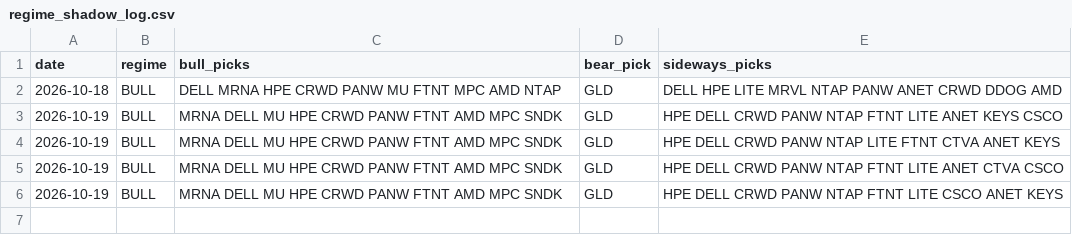
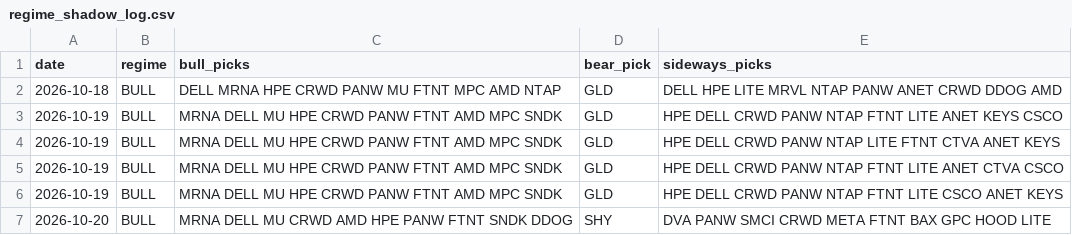
Before and after one commit to shubhamkumarsingh91-lgtm/AI-Paper-Trading-Bot, a CSV file: state/regime_shadow_log.csv, drawn as a sheet.

Commit message:
regime paper update [skip ci]

```diff
--- a/state/regime_shadow_log.csv
+++ b/state/regime_shadow_log.csv
@@ -6 +6,2 @@ date,regime,bull_picks,bear_pick,sideways_picks
 2026-10-19,BULL,MRNA DELL MU HPE CRWD PANW FTNT AMD MPC SNDK,GLD,HPE DELL CRWD PANW NTAP FTNT LITE CSCO ANET KEYS
+2026-10-20,BULL,MRNA DELL MU CRWD AMD HPE PANW FTNT SNDK DDOG,SHY,DVA PANW SMCI CRWD META FTNT BAX GPC HOOD LITE
```
Also changed, not shown: state/regime_scorecard.csv, 1 other file.
